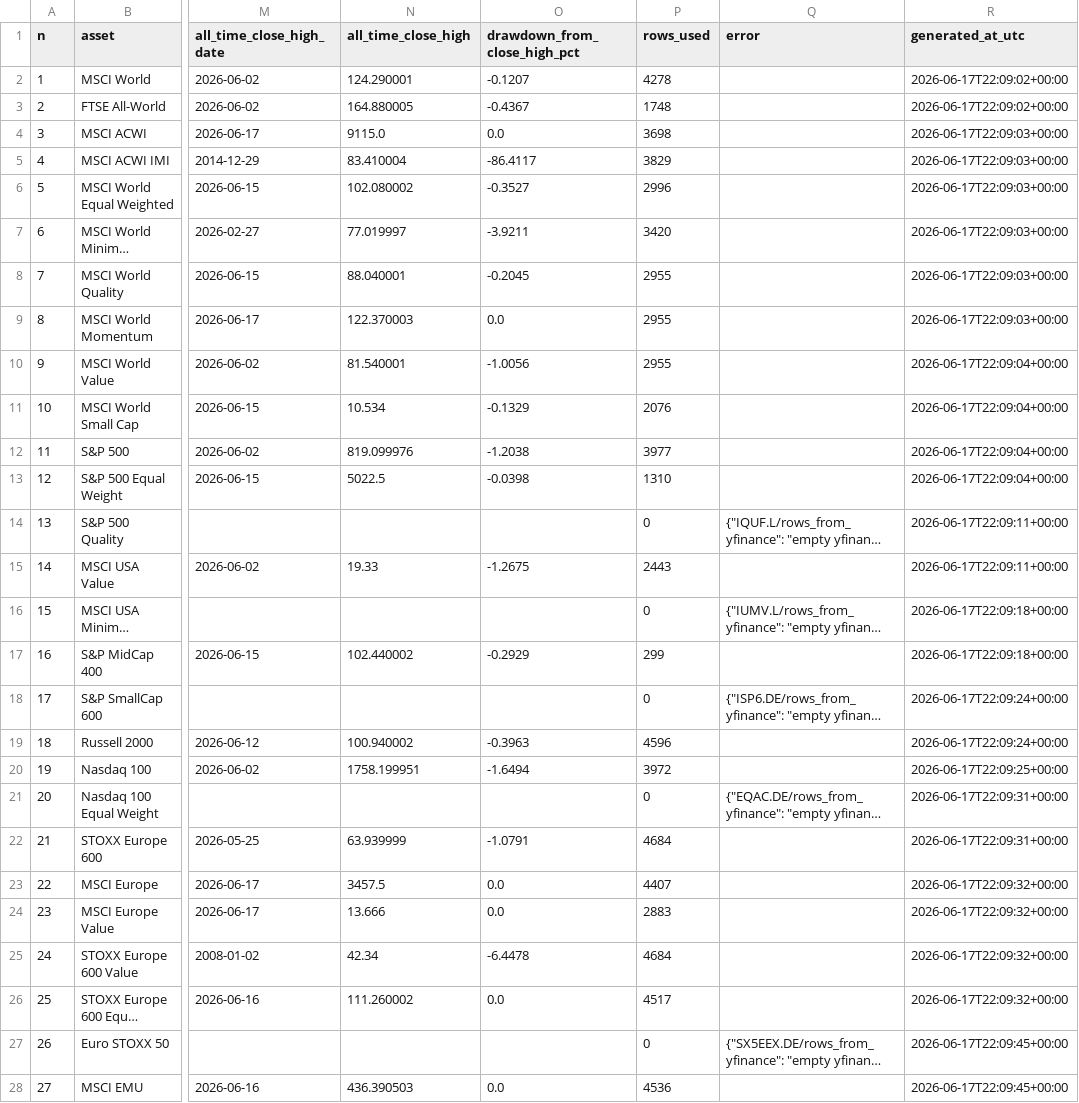
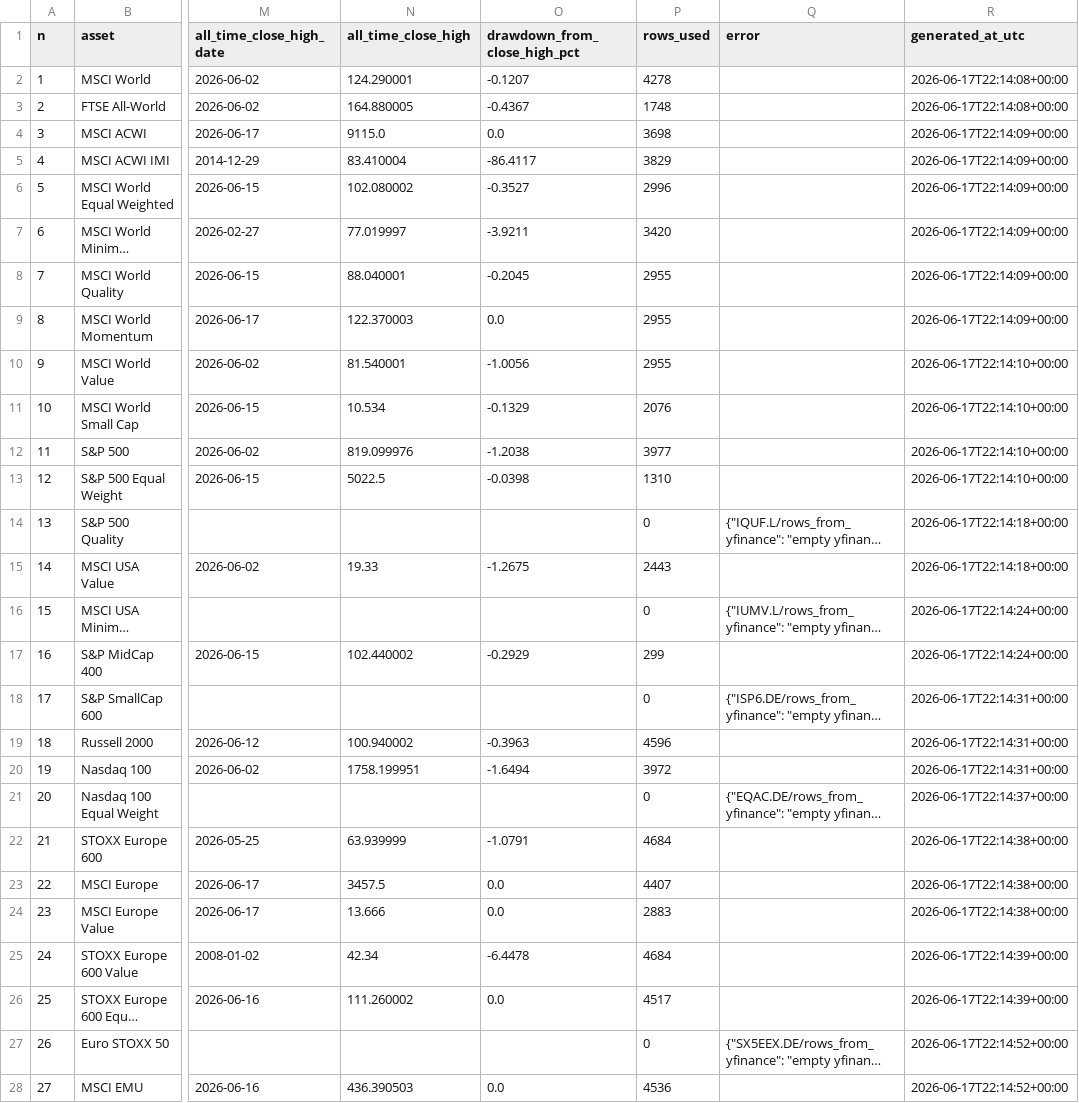
Before and after one commit to miemail1234-boop/Codici1, a CSV file: finance-drawdown/results/all_drawdowns.csv (was finance-drawdown/results/latest_drawdown.csv), drawn as a sheet; only a part is shown, gaps mark what is left out; long unchanged cells end in …; the diff covers the shown part only; the diff names each change by its address in the sheet, - before the commit and + after, or states it on an @@ line.

```diff
--- a/finance-drawdown/results/latest_drawdown.csv
+++ b/finance-drawdown/results/all_drawdowns.csv
-R2:R3 (generated_at_utc): 2026-06-17T22:09:02+00:00
+R2:R3 (generated_at_utc): 2026-06-17T22:14:08+00:00
-R4:R9 (generated_at_utc): 2026-06-17T22:09:03+00:00
+R4:R9 (generated_at_utc): 2026-06-17T22:14:09+00:00
-R10:R13 (generated_at_utc): 2026-06-17T22:09:04+00:00
+R10:R13 (generated_at_utc): 2026-06-17T22:14:10+00:00
-R14:R15 (generated_at_utc): 2026-06-17T22:09:11+00:00
+R14:R15 (generated_at_utc): 2026-06-17T22:14:18+00:00
-R16:R17 (generated_at_utc): 2026-06-17T22:09:18+00:00
+R16:R17 (generated_at_utc): 2026-06-17T22:14:24+00:00
-R18:R19 (generated_at_utc): 2026-06-17T22:09:24+00:00
+R18:R19 (generated_at_utc): 2026-06-17T22:14:31+00:00
-R20 (generated_at_utc): 2026-06-17T22:09:25+00:00
+R20 (generated_at_utc): 2026-06-17T22:14:31+00:00
-R21 (generated_at_utc): 2026-06-17T22:09:31+00:00
+R21 (generated_at_utc): 2026-06-17T22:14:37+00:00
-R22 (generated_at_utc): 2026-06-17T22:09:31+00:00
+R22 (generated_at_utc): 2026-06-17T22:14:38+00:00
-R23:R24 (generated_at_utc): 2026-06-17T22:09:32+00:00
+R23:R24 (generated_at_utc): 2026-06-17T22:14:38+00:00
-R25:R26 (generated_at_utc): 2026-06-17T22:09:32+00:00
+R25:R26 (generated_at_utc): 2026-06-17T22:14:39+00:00
-R27:R28 (generated_at_utc): 2026-06-17T22:09:45+00:00
+R27:R28 (generated_at_utc): 2026-06-17T22:14:52+00:00
```
Also changed, not shown: 23 edited cells elsewhere in this file, 2 other files.
